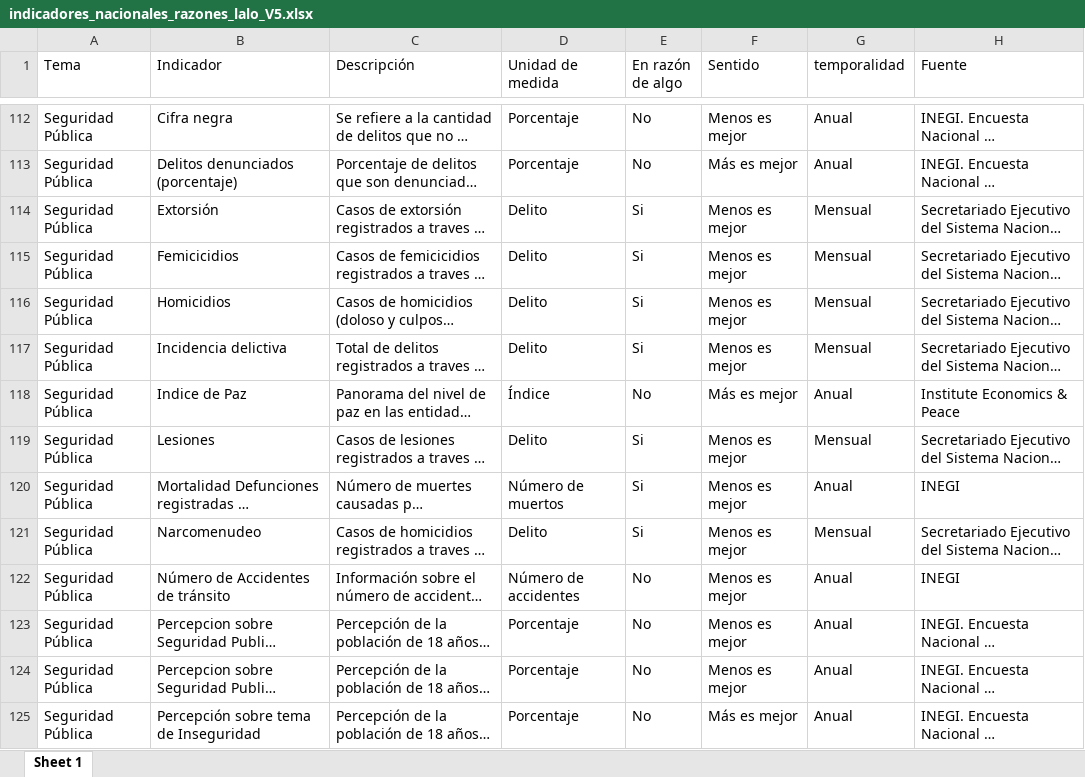
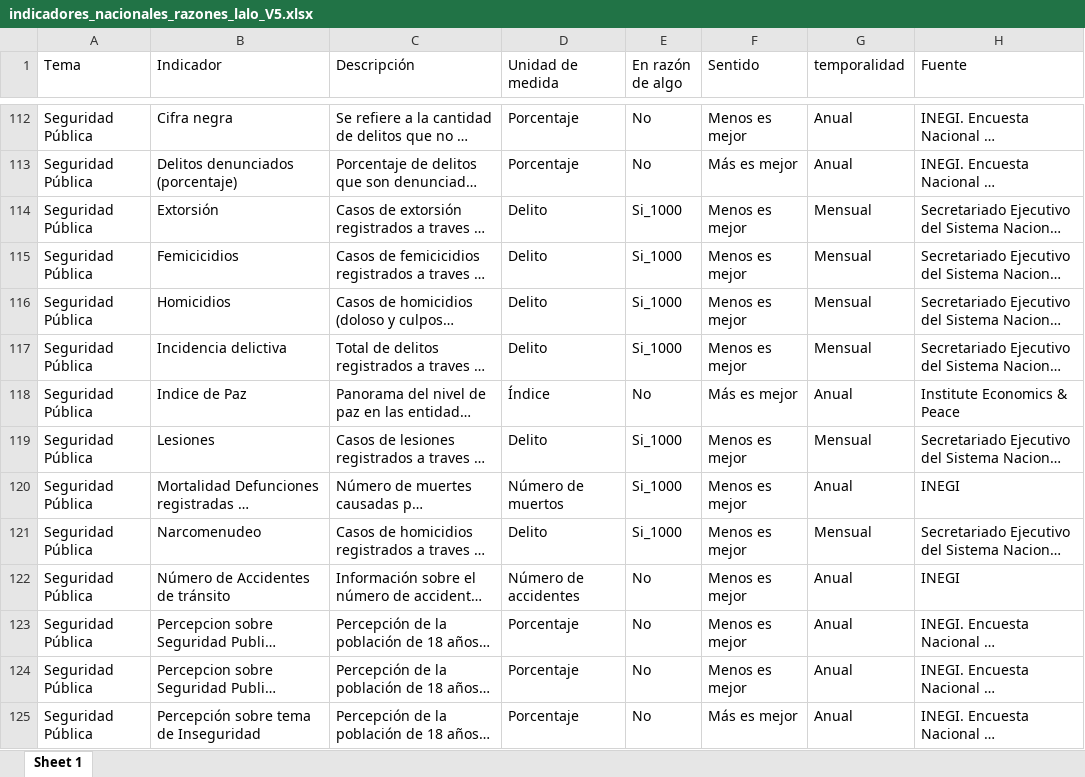
Before and after one commit to JairEsc/Tablero_Indicadores, an Excel workbook: datos/indicadores_nacionales_razones_lalo_V5.xlsx, sheet Sheet 1, drawn as a sheet; only a part is shown, gaps mark what is left out; long unchanged cells end in …; values as stored, in another font and other column widths than the file's, no borders; the diff covers the shown part only; the diff names each change by its address in the sheet, - before the commit and + after, or states it on an @@ line.

```diff
--- a/datos/indicadores_nacionales_razones_lalo_V5.xlsx (sheet Sheet 1)
+++ b/datos/indicadores_nacionales_razones_lalo_V5.xlsx (sheet Sheet 1)
-E114:E117 (En razón de algo): Si
+E114:E117 (En razón de algo): Si_1000
-E119:E121 (En razón de algo): Si
+E119:E121 (En razón de algo): Si_1000
```
Also changed, not shown: 13 edited cells elsewhere in this sheet, 1 other file.
